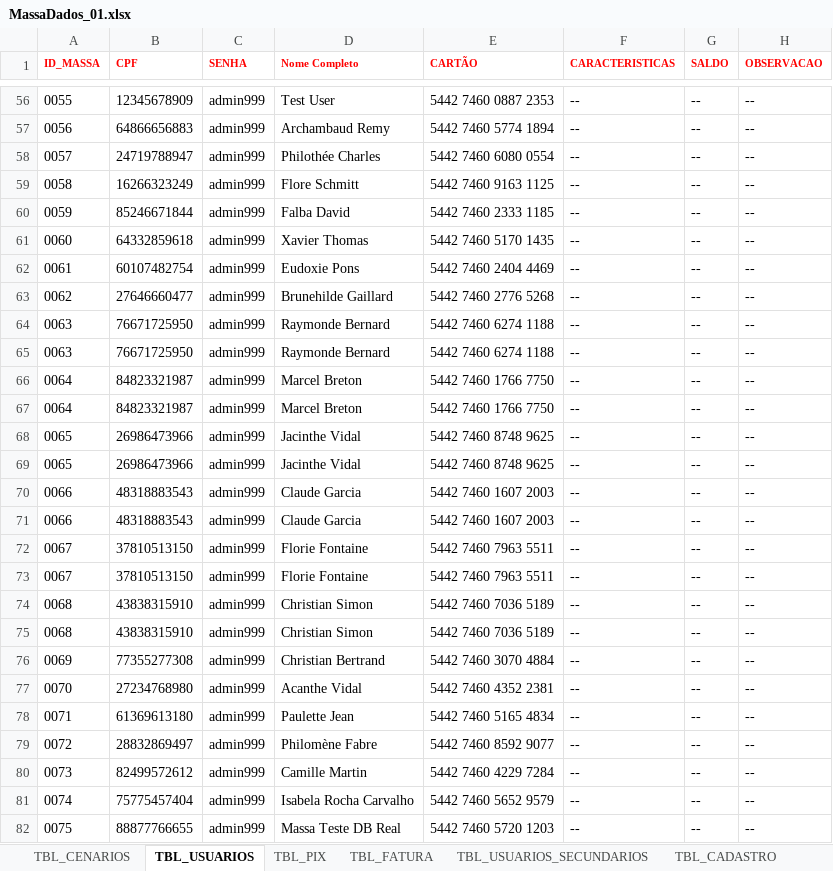
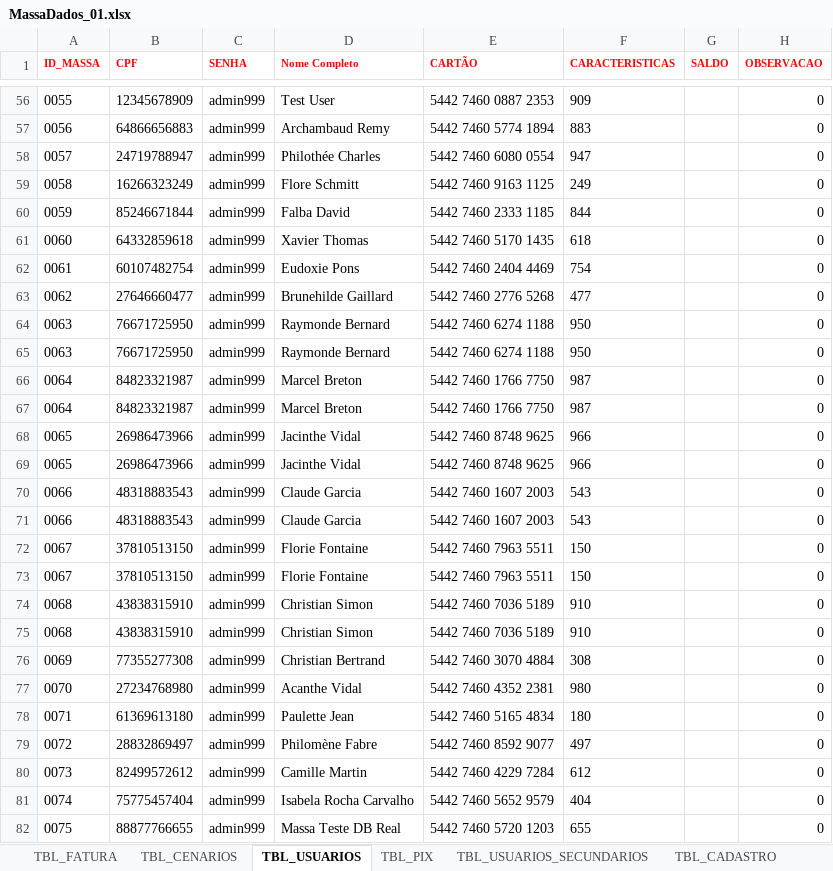
Before and after one commit to GilvanS/poc-fintech-playwright, an Excel workbook: data/MassaDados_01.xlsx, sheet TBL_USUARIOS, drawn as a sheet; only a part is shown, gaps mark what is left out; values as stored, in another font and other column widths than the file's, no borders; conditional formats and table styles not drawn; the diff covers the shown part only; the diff names each change by its address in the sheet, - before the commit and + after, or states it on an @@ line.

```diff
--- a/data/MassaDados_01.xlsx (sheet TBL_USUARIOS)
+++ b/data/MassaDados_01.xlsx (sheet TBL_USUARIOS)
@@ sheet tab order changed: TBL_FATURA | TBL_CENARIOS | TBL_USUARIOS | TBL_PIX | TBL_USUARIOS_SECUNDARIOS | TBL_CADASTRO @@
-F56 (CARACTERISTICAS): --
+F56 (CARACTERISTICAS): 909
-G56:G82 (SALDO): --
+G56:G82 (SALDO): (empty)
-H56:H82 (OBSERVACAO): --
+H56:H82 (OBSERVACAO): 0
-F57 (CARACTERISTICAS): --
+F57 (CARACTERISTICAS): 883
-F58 (CARACTERISTICAS): --
+F58 (CARACTERISTICAS): 947
-F59 (CARACTERISTICAS): --
+F59 (CARACTERISTICAS): 249
-F60 (CARACTERISTICAS): --
+F60 (CARACTERISTICAS): 844
-F61 (CARACTERISTICAS): --
+F61 (CARACTERISTICAS): 618
-F62 (CARACTERISTICAS): --
+F62 (CARACTERISTICAS): 754
-F63 (CARACTERISTICAS): --
+F63 (CARACTERISTICAS): 477
-F64:F65 (CARACTERISTICAS): --
+F64:F65 (CARACTERISTICAS): 950
-F66:F67 (CARACTERISTICAS): --
+F66:F67 (CARACTERISTICAS): 987
-F68:F69 (CARACTERISTICAS): --
+F68:F69 (CARACTERISTICAS): 966
-F70:F71 (CARACTERISTICAS): --
+F70:F71 (CARACTERISTICAS): 543
-F72:F73 (CARACTERISTICAS): --
+F72:F73 (CARACTERISTICAS): 150
-F74:F75 (CARACTERISTICAS): --
+F74:F75 (CARACTERISTICAS): 910
-F76 (CARACTERISTICAS): --
+F76 (CARACTERISTICAS): 308
-F77 (CARACTERISTICAS): --
+F77 (CARACTERISTICAS): 980
-F78 (CARACTERISTICAS): --
+F78 (CARACTERISTICAS): 180
-F79 (CARACTERISTICAS): --
+F79 (CARACTERISTICAS): 497
-F80 (CARACTERISTICAS): --
+F80 (CARACTERISTICAS): 612
-F81 (CARACTERISTICAS): --
+F81 (CARACTERISTICAS): 404
-F82 (CARACTERISTICAS): --
+F82 (CARACTERISTICAS): 655
```
Also changed, not shown: 87 added rows and 600 edited cells elsewhere in this sheet, sheet tbl_de_massas, sheet TBL_FATURA, sheet TBL_CENARIOS, formulas that keep their value, hidden cells, 1 other file.
